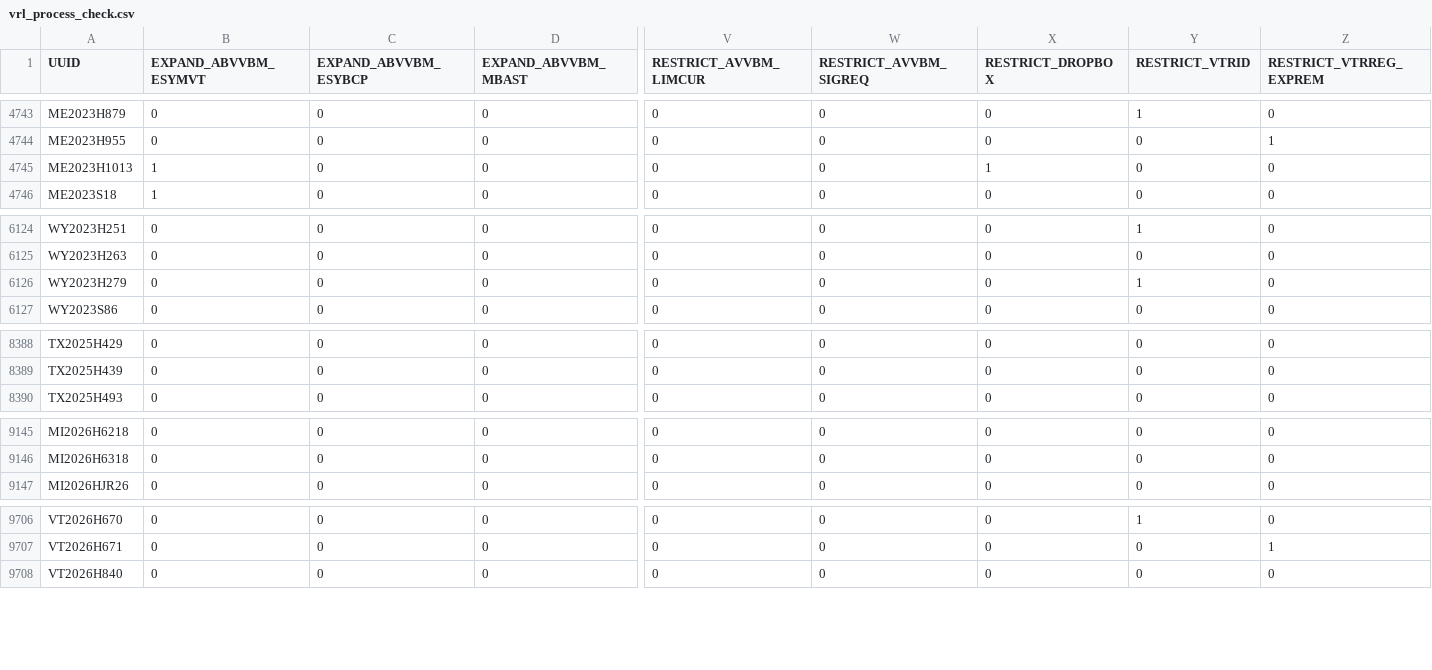
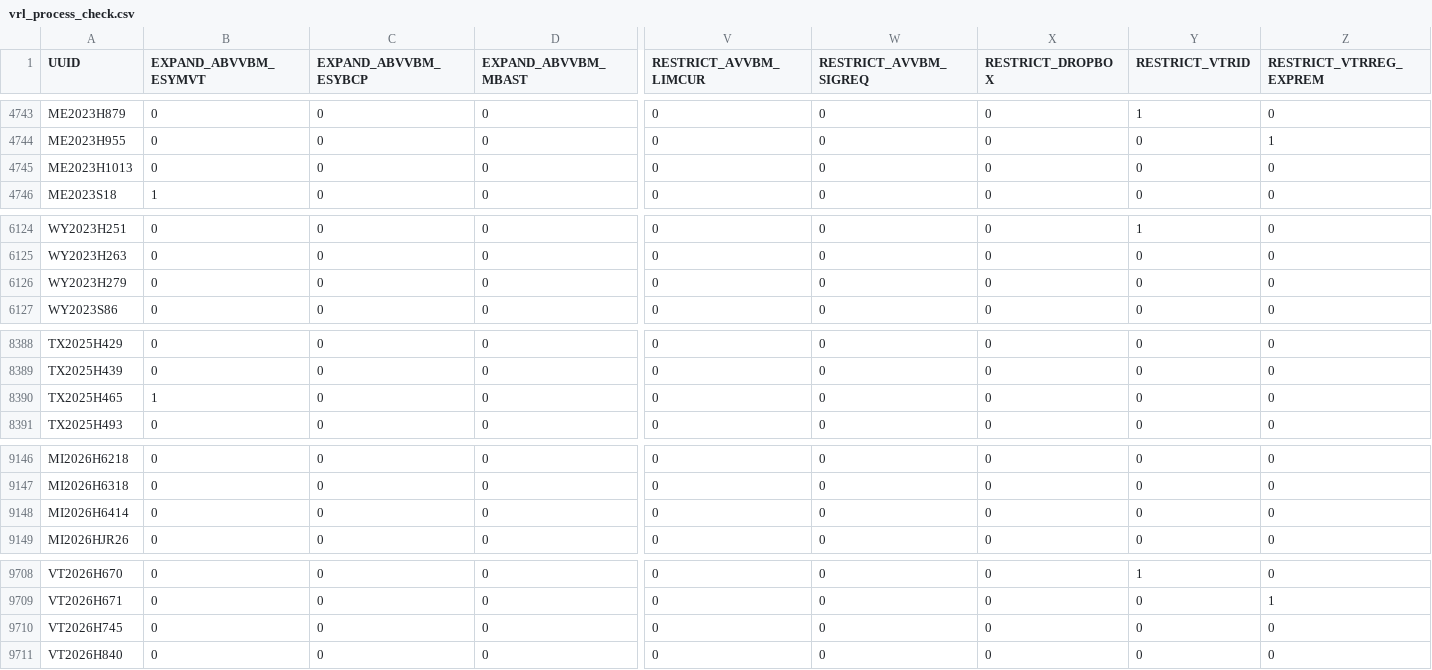
Before and after one commit to jloffredo2/state-elect-law-db, a CSV file: output/vrl_process_check.csv, drawn as a sheet; only a part is shown, gaps mark what is left out; rows hold the shown columns only; the diff covers the shown part only; the diff names each change by its address in the sheet, - before the commit and + after, or states it on an @@ line.

```diff
--- a/output/vrl_process_check.csv
+++ b/output/vrl_process_check.csv
-B4745 (EXPAND_ABVVBM_ESYMVT): 1
+B4745 (EXPAND_ABVVBM_ESYMVT): 0
-X4745 (RESTRICT_DROPBOX): 1
+X4745 (RESTRICT_DROPBOX): 0
-Y6126 (RESTRICT_VTRID): 1
+Y6126 (RESTRICT_VTRID): 0
+row 8390: TX2025H465 | 1 | 0 | 0 | 0 | 0 | 0 | 0 | 0
+row 9148: MI2026H6414 | 0 | 0 | 0 | 0 | 0 | 0 | 0 | 0
+row 9710: VT2026H745 | 0 | 0 | 0 | 0 | 0 | 0 | 0 | 0
```
Also changed, not shown: 5 edited cells elsewhere in this file, output/vrl_provisions.csv, 7 other files.
